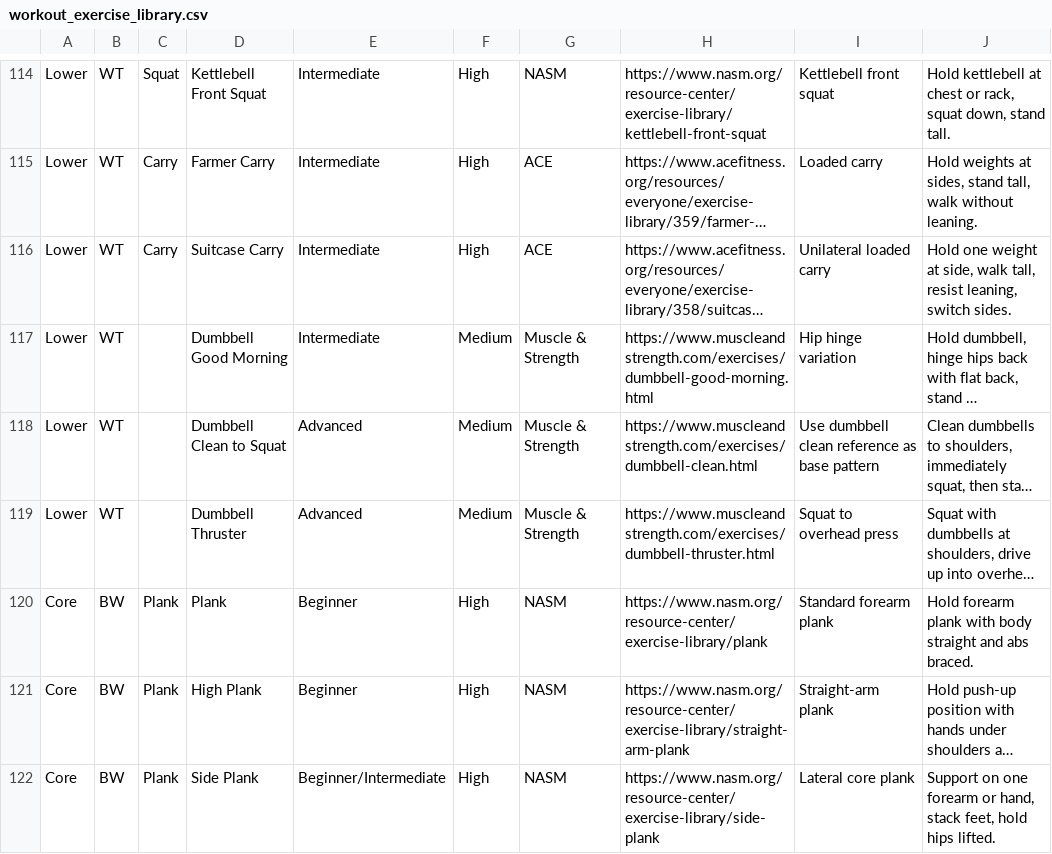
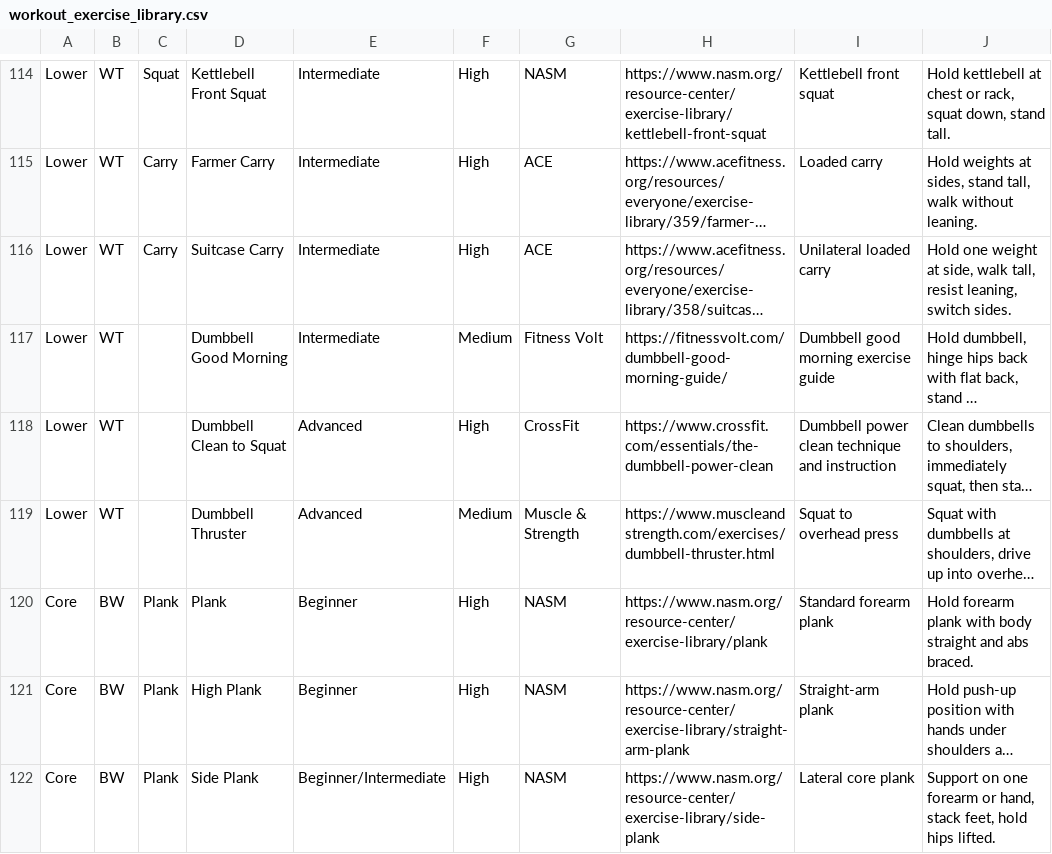
Before and after one commit to feolaney/workout-app-next-set, a CSV file: support files/workout_exercise_library.csv, drawn as a sheet; only a part is shown, gaps mark what is left out; long unchanged cells end in …; the diff covers the shown part only; the diff names each change by its address in the sheet, - before the commit and + after, or states it on an @@ line.

Commit message:
Refresh exercise library metadata

```diff
--- a/support files/workout_exercise_library.csv
+++ b/support files/workout_exercise_library.csv
-G117: Muscle & Strength
+G117: Fitness Volt
-H117: https://www.muscleandstrength.com/exercises/dumbbell-good-morning.html
+H117: https://fitnessvolt.com/dumbbell-good-morning-guide/
-I117: Hip hinge variation
+I117: Dumbbell good morning exercise guide
-F118: Medium
+F118: High
-G118: Muscle & Strength
+G118: CrossFit
-H118: https://www.muscleandstrength.com/exercises/dumbbell-clean.html
+H118: https://www.crossfit.com/essentials/the-dumbbell-power-clean
-I118: Use dumbbell clean reference as base pattern
+I118: Dumbbell power clean technique and instruction
```
Also changed, not shown: 51 edited cells elsewhere in this file, 1 other file.
